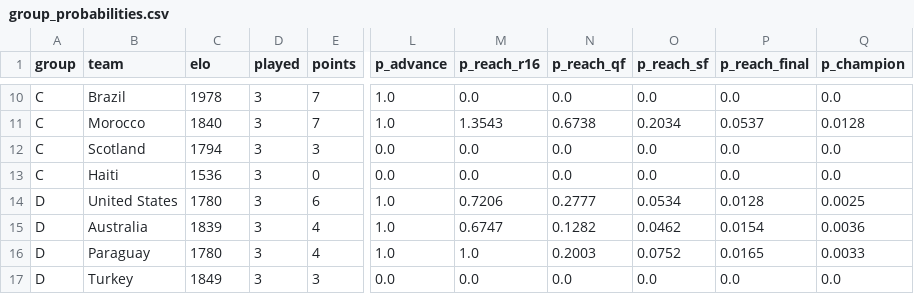
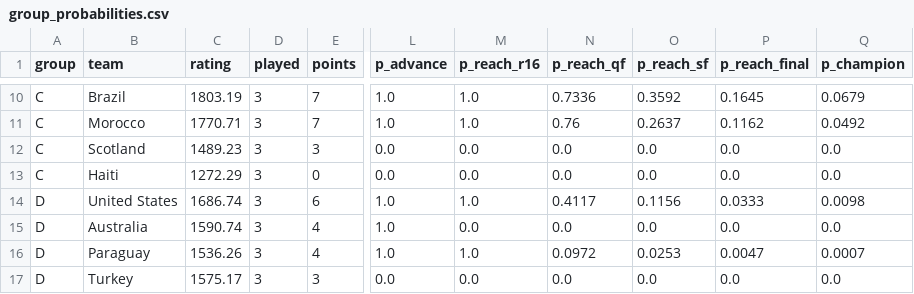
Before and after one commit to Toepatella/world-cup-simulator, a CSV file: output/group_probabilities.csv, drawn as a sheet; only a part is shown, gaps mark what is left out; the diff covers the shown part only; the diff names each change by its address in the sheet, - before the commit and + after, or states it on an @@ line.

```diff
--- a/output/group_probabilities.csv
+++ b/output/group_probabilities.csv
-C1: elo
+C1: rating
-C10 (rating): 1978
+C10 (rating): 1803.19
-M10 (p_reach_r16): 0.0
+M10 (p_reach_r16): 1.0
-N10 (p_reach_qf): 0.0
+N10 (p_reach_qf): 0.7336
-O10 (p_reach_sf): 0.0
+O10 (p_reach_sf): 0.3592
-P10 (p_reach_final): 0.0
+P10 (p_reach_final): 0.1645
-Q10 (p_champion): 0.0
+Q10 (p_champion): 0.0679
-C11 (rating): 1840
+C11 (rating): 1770.71
-M11 (p_reach_r16): 1.3543
+M11 (p_reach_r16): 1.0
-N11 (p_reach_qf): 0.6738
+N11 (p_reach_qf): 0.76
-O11 (p_reach_sf): 0.2034
+O11 (p_reach_sf): 0.2637
-P11 (p_reach_final): 0.0537
+P11 (p_reach_final): 0.1162
-Q11 (p_champion): 0.0128
+Q11 (p_champion): 0.0492
-C12 (rating): 1794
+C12 (rating): 1489.23
-C13 (rating): 1536
+C13 (rating): 1272.29
-C14 (rating): 1780
+C14 (rating): 1686.74
-M14 (p_reach_r16): 0.7206
+M14 (p_reach_r16): 1.0
-N14 (p_reach_qf): 0.2777
+N14 (p_reach_qf): 0.4117
-O14 (p_reach_sf): 0.0534
+O14 (p_reach_sf): 0.1156
-P14 (p_reach_final): 0.0128
+P14 (p_reach_final): 0.0333
-Q14 (p_champion): 0.0025
+Q14 (p_champion): 0.0098
-C15 (rating): 1839
+C15 (rating): 1590.74
-M15 (p_reach_r16): 0.6747
+M15 (p_reach_r16): 0.0
-N15 (p_reach_qf): 0.1282
+N15 (p_reach_qf): 0.0
-O15 (p_reach_sf): 0.0462
+O15 (p_reach_sf): 0.0
-P15 (p_reach_final): 0.0154
+P15 (p_reach_final): 0.0
-Q15 (p_champion): 0.0036
+Q15 (p_champion): 0.0
-C16 (rating): 1780
+C16 (rating): 1536.26
-N16 (p_reach_qf): 0.2003
+N16 (p_reach_qf): 0.0972
-O16 (p_reach_sf): 0.0752
+O16 (p_reach_sf): 0.0253
-P16 (p_reach_final): 0.0165
+P16 (p_reach_final): 0.0047
-Q16 (p_champion): 0.0033
+Q16 (p_champion): 0.0007
-C17 (rating): 1849
+C17 (rating): 1575.17
```
Also changed, not shown: 155 edited cells elsewhere in this file, 7 other files.
